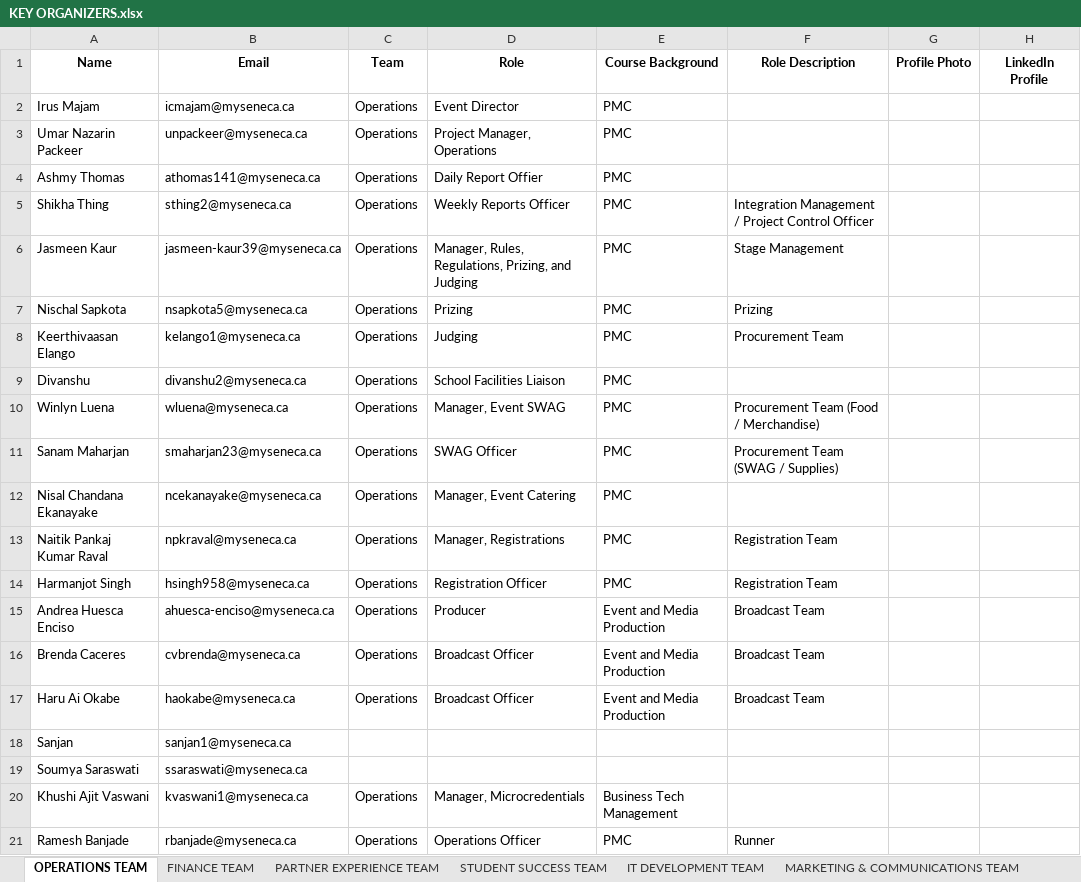
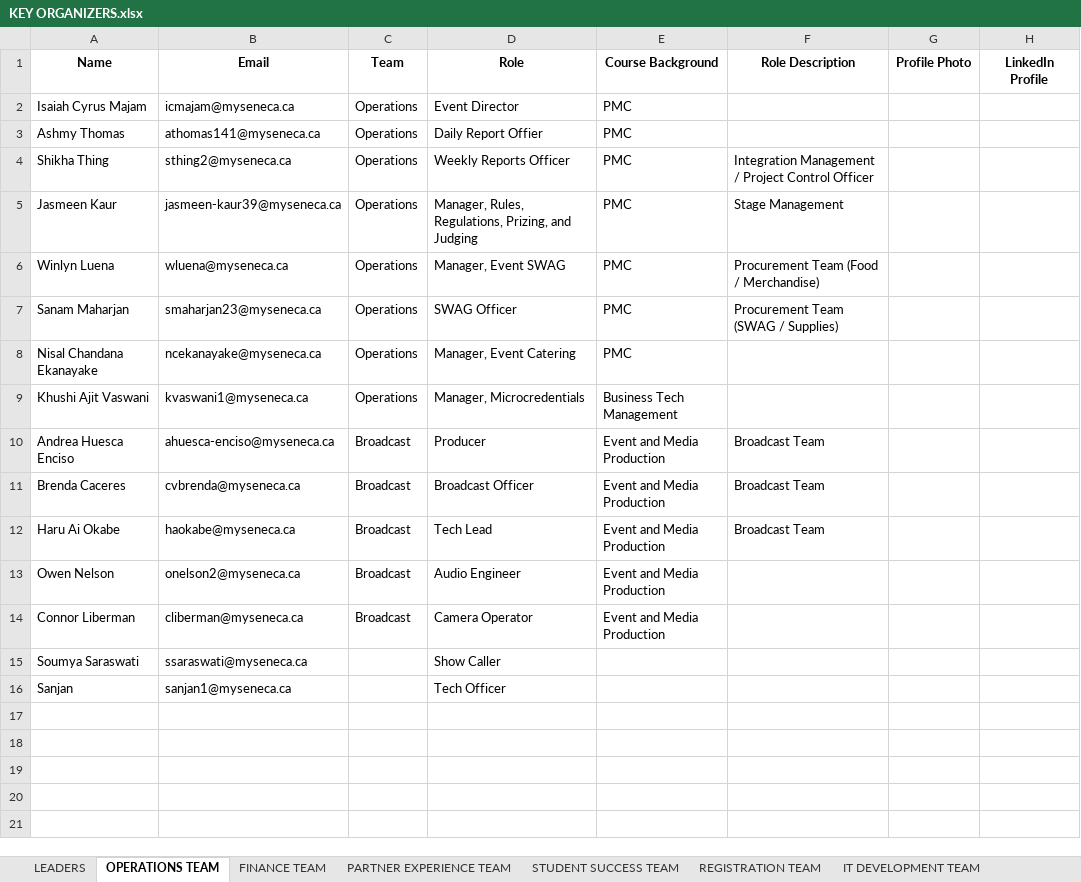
Before and after one commit to Xeon0312/pytest, an Excel workbook: excel_input/KEY ORGANIZERS.xlsx, sheet OPERATIONS TEAM, drawn as a sheet; values as stored, in another font and other column widths than the file's, no borders; removed rows and columns are numbered as before the commit, all else as after; the diff names each change by its address in the sheet, - before the commit and + after, or states it on an @@ line.

```diff
--- a/excel_input/KEY ORGANIZERS.xlsx (sheet OPERATIONS TEAM)
+++ b/excel_input/KEY ORGANIZERS.xlsx (sheet OPERATIONS TEAM)
+sheet tab: LEADERS
+sheet tab: REGISTRATION TEAM
-A2 (Name): Irus Majam
+A2 (Name): Isaiah Cyrus Majam
-row 3: Umar Nazarin Packeer | unpackeer@myseneca.ca | Operations | Project Manager, Operations | PMC
-row 7: Nischal Sapkota | nsapkota5@myseneca.ca | Operations | Prizing | PMC | Prizing
-row 8: Keerthivaasan Elango | kelango1@myseneca.ca | Operations | Judging | PMC | Procurement Team
-row 9: Divanshu | divanshu2@myseneca.ca | Operations | School Facilities Liaison | PMC
-row 13: Naitik Pankaj Kumar Raval | npkraval@myseneca.ca | Operations | Manager, Registrations | PMC | Registration Team
-row 14: Harmanjot Singh | hsingh958@myseneca.ca | Operations | Registration Officer | PMC | Registration Team
-row 15: Andrea Huesca Enciso | ahuesca-enciso@myseneca.ca | Operations | Producer | Event and Media Production | Broadcast Team
-row 16: Brenda Caceres | cvbrenda@myseneca.ca | Operations | Broadcast Officer | Event and Media Production | Broadcast Team
-row 17: Haru Ai Okabe | haokabe@myseneca.ca | Operations | Broadcast Officer | Event and Media Production | Broadcast Team
-row 18: Sanjan | sanjan1@myseneca.ca
-row 19: Soumya Saraswati | ssaraswati@myseneca.ca
-row 21: Ramesh Banjade | rbanjade@myseneca.ca | Operations | Operations Officer | PMC | Runner
+row 10: Andrea Huesca Enciso | ahuesca-enciso@myseneca.ca | Broadcast | Producer | Event and Media Production | Broadcast Team
+row 11: Brenda Caceres | cvbrenda@myseneca.ca | Broadcast | Broadcast Officer | Event and Media Production | Broadcast Team
+row 12: Haru Ai Okabe | haokabe@myseneca.ca | Broadcast | Tech Lead | Event and Media Production | Broadcast Team
+row 13: Owen Nelson | onelson2@myseneca.ca | Broadcast | Audio Engineer | Event and Media Production
+row 14: Connor Liberman | cliberman@myseneca.ca | Broadcast | Camera Operator | Event and Media Production
+row 15: Soumya Saraswati | ssaraswati@myseneca.ca |  | Show Caller
+row 16: Sanjan | sanjan1@myseneca.ca |  | Tech Officer
```
Also changed, not shown: sheet STUDENT SUCCESS TEAM, sheet MARKETING & COMMUNICATIONS TEAM, excel_input/Hackathon 2025 Organizing Team Member Profile Submission.xlsx, excel_input/Updated_KEY_ORGANIZERS.xlsx, 55 other files.
